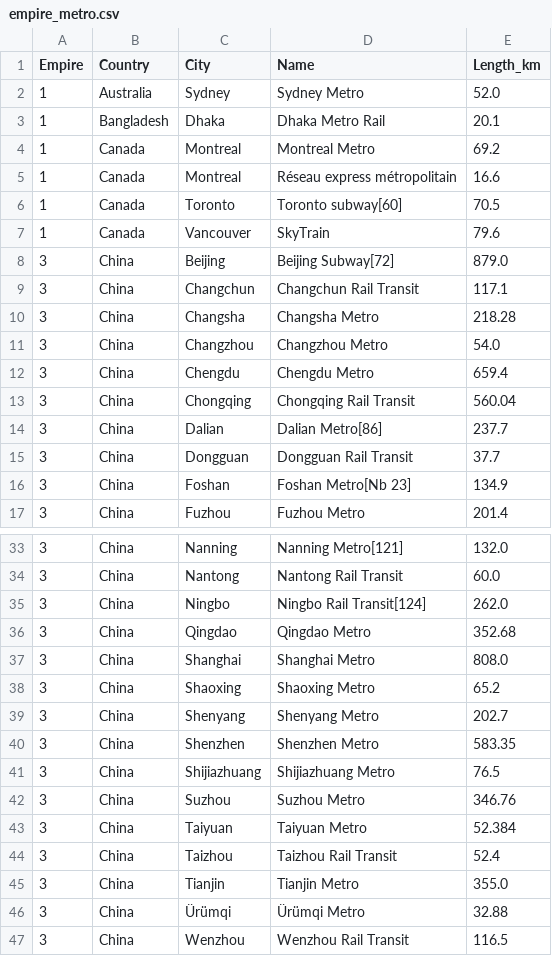
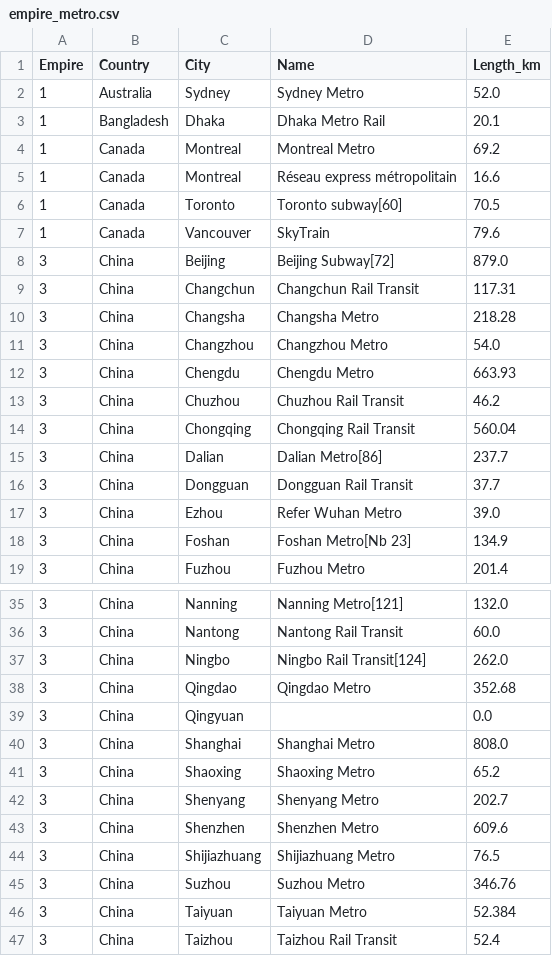
Before and after one commit to ayeeff/marketcap, a CSV file: data/empire_metro.csv, drawn as a sheet; only a part is shown, gaps mark what is left out; the shorter side is filled out with more unchanged rows.

```diff
--- a/data/empire_metro.csv
+++ b/data/empire_metro.csv
@@ -8,6 +8,7 @@ Empire,Country,City,Name,Length_km
 3,China,Beijing,Beijing Subway[72],879.0
-3,China,Changchun,Changchun Rail Transit,117.1
+3,China,Changchun,Changchun Rail Transit,117.31
 3,China,Changsha,Changsha Metro,218.28
 3,China,Changzhou,Changzhou Metro,54.0
-3,China,Chengdu,Chengdu Metro,659.4
+3,China,Chengdu,Chengdu Metro,663.93
+3,China,Chuzhou,Chuzhou Rail Transit,46.2
 3,China,Chongqing,Chongqing Rail Transit,560.04
@@ -15,2 +16,3 @@ Empire,Country,City,Name,Length_km
 3,China,Dongguan,Dongguan Rail Transit,37.7
+3,China,Ezhou,Refer Wuhan Metro,39.0
 3,China,Foshan,Foshan Metro[Nb 23],134.9
@@ -36,2 +38,3 @@ Empire,Country,City,Name,Length_km
 3,China,Qingdao,Qingdao Metro,352.68
+3,China,Qingyuan,,0.0
 3,China,Shanghai,Shanghai Metro,808.0
@@ -39,3 +42,3 @@ Empire,Country,City,Name,Length_km
 3,China,Shenyang,Shenyang Metro,202.7
-3,China,Shenzhen,Shenzhen Metro,583.35
+3,China,Shenzhen,Shenzhen Metro,609.6
 3,China,Shijiazhuang,Shijiazhuang Metro,76.5
```
Also changed, not shown: data/empire_rail.csv.
